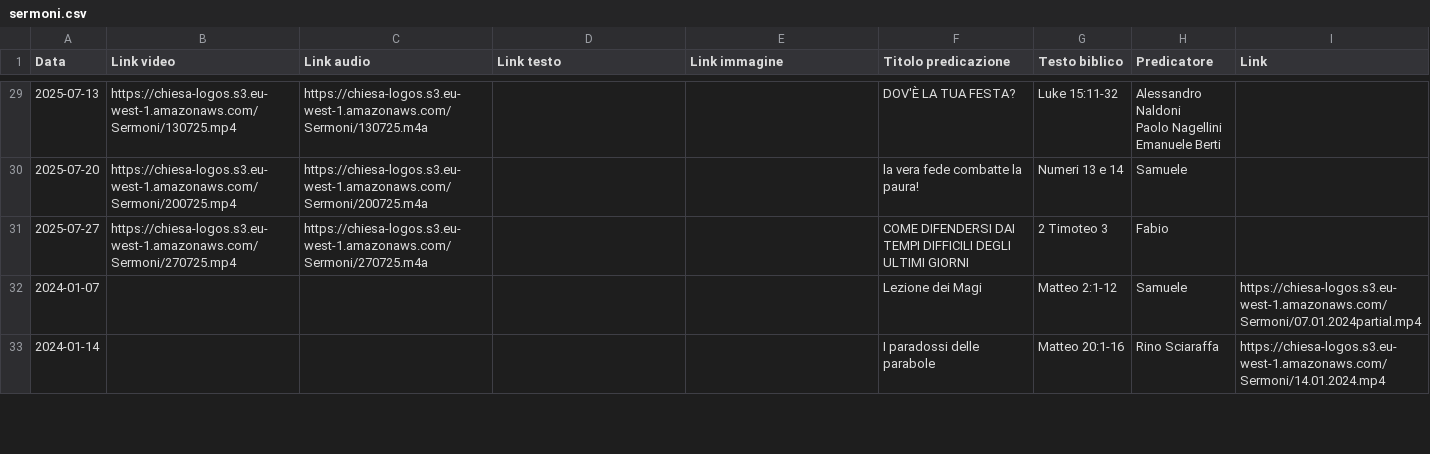
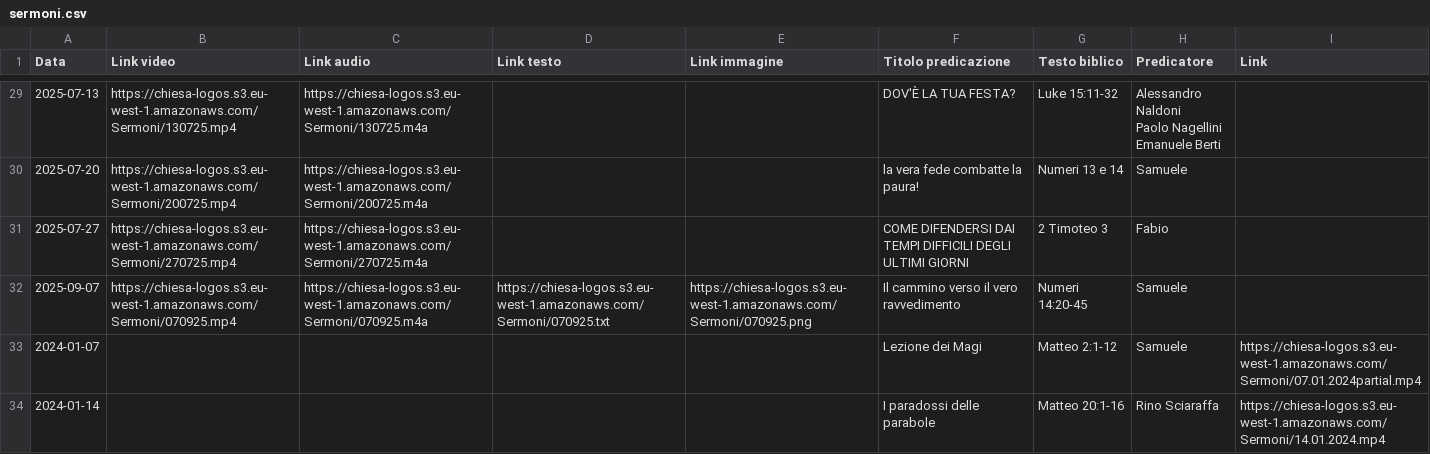
Before and after one commit to raoulmusci/chiesa-logos-app, a CSV file: data/sermoni.csv, drawn as a sheet; only a part is shown, gaps mark what is left out; the diff names each change by its address in the sheet, - before the commit and + after, or states it on an @@ line.

Commit message:
Update sermoni.csv

```diff
--- a/data/sermoni.csv
+++ b/data/sermoni.csv
+row 32: 2025-09-07 | https://chiesa-logos.s3.eu-west-1.amazonaws.com/Sermoni/070925.mp4 | https://chiesa-logos.s3.eu-west-1.amazonaws.com/Sermoni/070925.m4a | https://chiesa-logos.s3.eu-west-1.amazonaws.com/Sermoni/070925.txt | https://chiesa-logos.s3.eu-west-1.amazonaws.com/Sermoni/070925.png | Il cammino verso il vero ravvedimento | Numeri 14:20-45 | Samuele
```
